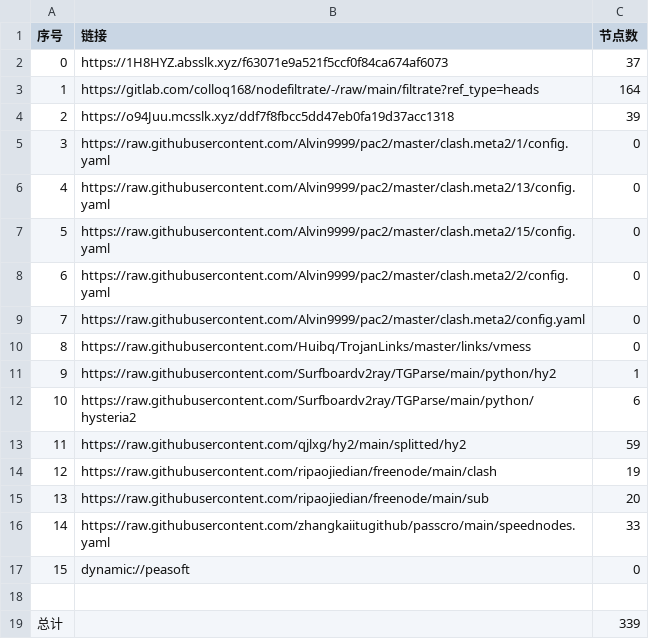
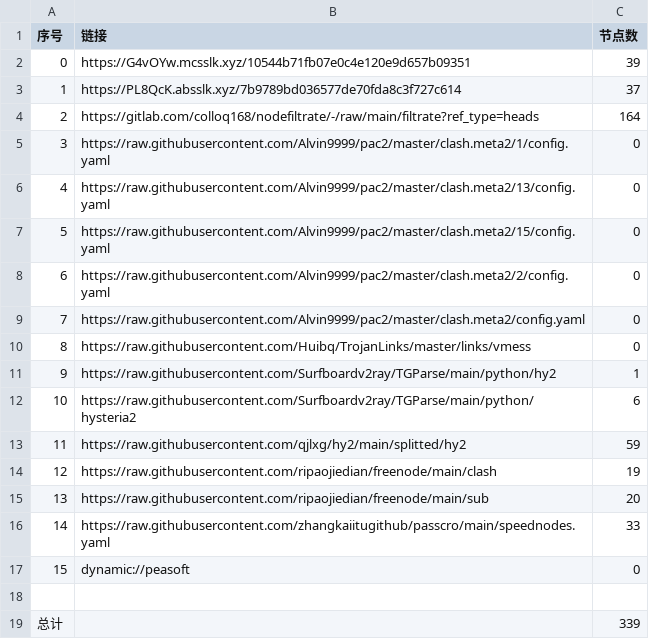
Before and after one commit to aee1996a/NoMoreWalls, a CSV file: list_result.csv, drawn as a sheet; removed rows and columns are numbered as before the commit, all else as after; the diff names each change by its address in the sheet, - before the commit and + after, or states it on an @@ line.

```diff
--- a/list_result.csv
+++ b/list_result.csv
+row 2: 0 | https://G4vOYw.mcsslk.xyz/10544b71fb07e0c4e120e9d657b09351 | 39
@@ column A (序号) renumbered between rows 3 and 4 @@
-B3 (链接): https://1H8HYZ.absslk.xyz/f63071e9a521f5ccf0f84ca674af6073
+B3 (链接): https://PL8QcK.absslk.xyz/7b9789bd036577de70fda8c3f727c614
-row 4: 2 | https://o94Juu.mcsslk.xyz/ddf7f8fbcc5dd47eb0fa19d37acc1318 | 39
```
Also changed, not shown: 28 other files.
